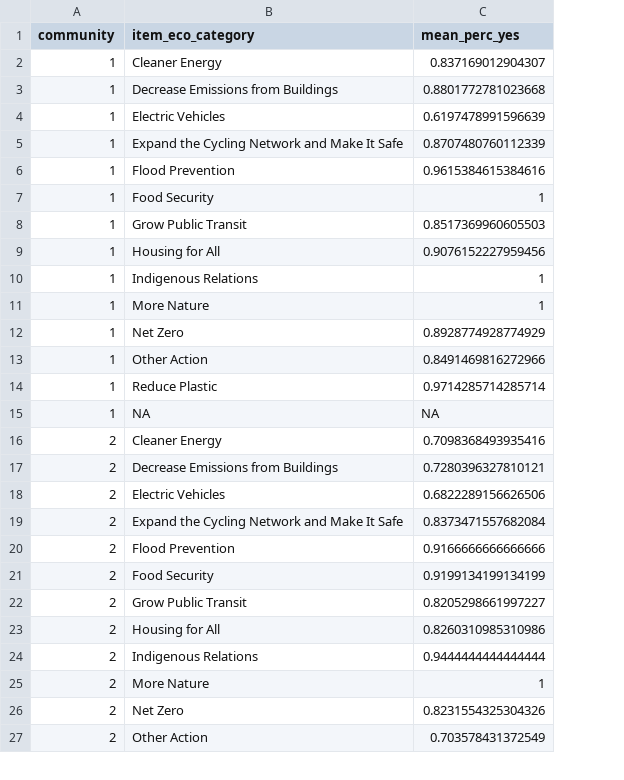
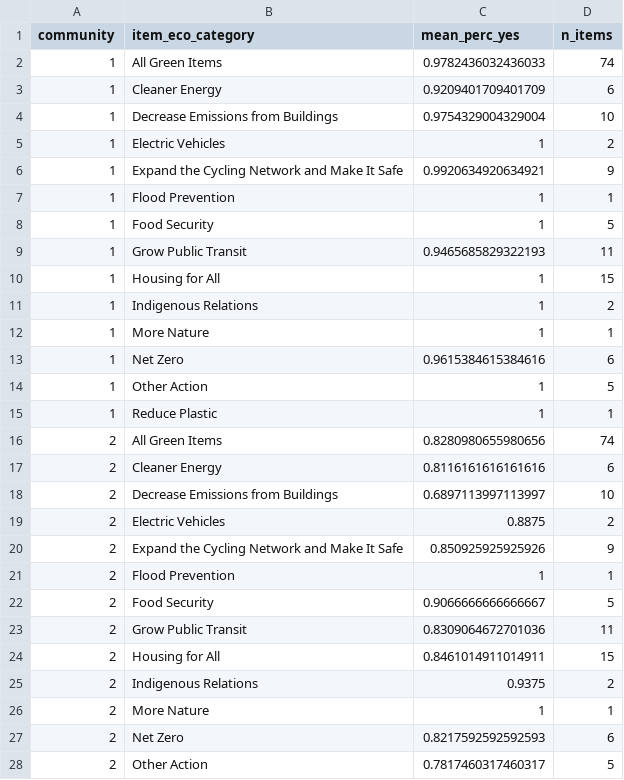
Before and after one commit to EthanSansom/toronto_city_council_covoting, a CSV file: data/01-clean-data/community_eco_vote_percentage.csv, drawn as a sheet; only a part is shown; removed rows and columns are numbered as before the commit, all else as after; the diff covers the shown part only; the diff names each change by its address in the sheet, - before the commit and + after, or states it on an @@ line.

Commit message:
Clean up analysis pipeline and de-duplicate items with multiple votes.

```diff
--- a/data/01-clean-data/community_eco_vote_percentage.csv
+++ b/data/01-clean-data/community_eco_vote_percentage.csv
+column D (n_items), rows 3-15: 6 | 10 | 2 | 9 | 1 | 5 | 11 | 15 | 2 | 1 | 6 | 5 | 1; rows 17-28: 6 | 10 | 2 | 9 | 1 | 5 | 11 | 15 | 2 | 1 | 6 | 5
+row 2: 1 | All Green Items | 0.9782436032436033 | 74
-C3 (mean_perc_yes): 0.837169012904307
+C3 (mean_perc_yes): 0.9209401709401709
-C4 (mean_perc_yes): 0.8801772781023668
+C4 (mean_perc_yes): 0.9754329004329004
-C5 (mean_perc_yes): 0.6197478991596639
+C5 (mean_perc_yes): 1
-C6 (mean_perc_yes): 0.8707480760112339
+C6 (mean_perc_yes): 0.9920634920634921
-C7 (mean_perc_yes): 0.9615384615384616
+C7 (mean_perc_yes): 1
-C9 (mean_perc_yes): 0.8517369960605503
+C9 (mean_perc_yes): 0.9465685829322193
-C10 (mean_perc_yes): 0.9076152227959456
+C10 (mean_perc_yes): 1
-C13 (mean_perc_yes): 0.8928774928774929
+C13 (mean_perc_yes): 0.9615384615384616
-C14 (mean_perc_yes): 0.8491469816272966
+C14 (mean_perc_yes): 1
-C15 (mean_perc_yes): 0.9714285714285714
+C15 (mean_perc_yes): 1
-row 15: 1 | NA | NA
+row 16: 2 | All Green Items | 0.8280980655980656 | 74
-C17 (mean_perc_yes): 0.7098368493935416
+C17 (mean_perc_yes): 0.8116161616161616
-C18 (mean_perc_yes): 0.7280396327810121
+C18 (mean_perc_yes): 0.6897113997113997
-C19 (mean_perc_yes): 0.6822289156626506
+C19 (mean_perc_yes): 0.8875
-C20 (mean_perc_yes): 0.8373471557682084
+C20 (mean_perc_yes): 0.850925925925926
-C21 (mean_perc_yes): 0.9166666666666666
+C21 (mean_perc_yes): 1
-C22 (mean_perc_yes): 0.9199134199134199
+C22 (mean_perc_yes): 0.9066666666666667
-C23 (mean_perc_yes): 0.8205298661997227
+C23 (mean_perc_yes): 0.8309064672701036
-C24 (mean_perc_yes): 0.8260310985310986
+C24 (mean_perc_yes): 0.8461014911014911
-C25 (mean_perc_yes): 0.9444444444444444
+C25 (mean_perc_yes): 0.9375
-C27 (mean_perc_yes): 0.8231554325304326
+C27 (mean_perc_yes): 0.8217592592592593
-C28 (mean_perc_yes): 0.703578431372549
+C28 (mean_perc_yes): 0.7817460317460317
```
Also changed, not shown: 3 removed rows and 1 edited cell elsewhere in this file, data/01-clean-data/covoting_communities.csv, 7 other files.
